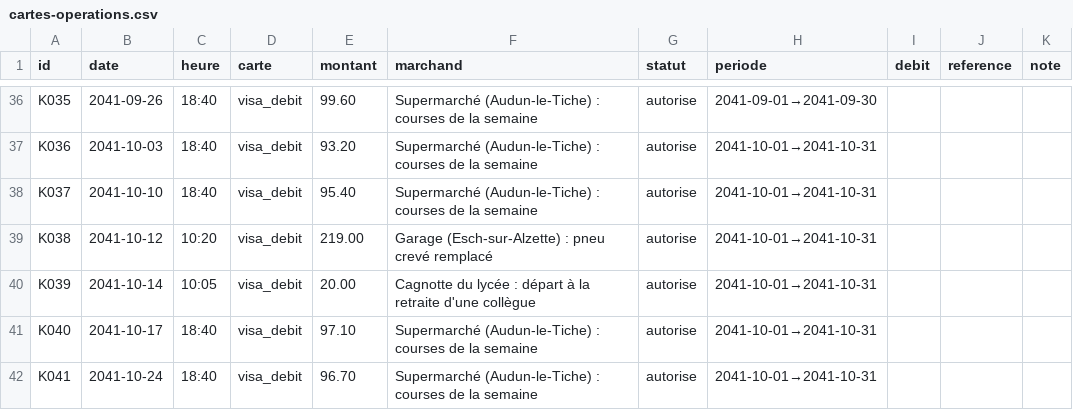
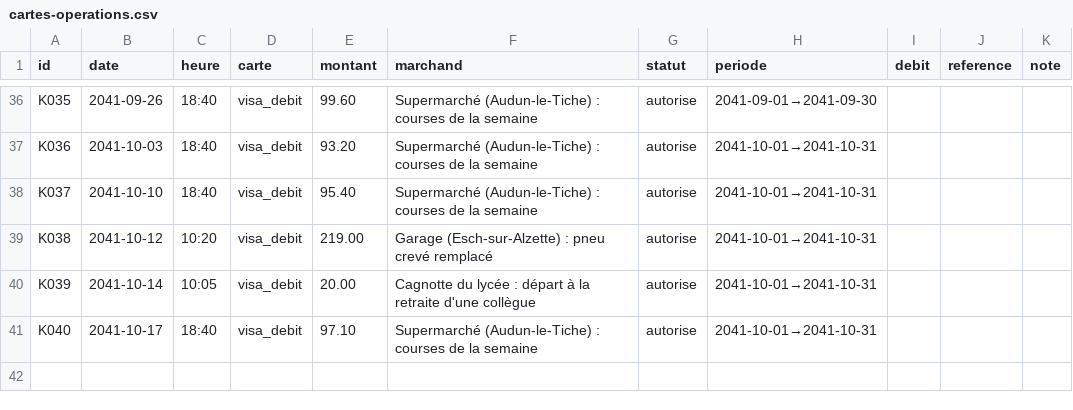
Before and after one commit to ossimiossimiwilliam10-cyber/simulation-william, a CSV file: etat/cartes-operations.csv, drawn as a sheet; only a part is shown, gaps mark what is left out.

```diff
--- a/etat/cartes-operations.csv
+++ b/etat/cartes-operations.csv
@@ -41,2 +41 @@ K039;2041-10-14;10:05;visa_debit;20.00;Cagnotte du lycée : départ à la retrai
 K040;2041-10-17;18:40;visa_debit;97.10;Supermarché (Audun-le-Tiche) : courses de la semaine;autorise;2041-10-01→2041-10-31;;;
-K041;2041-10-24;18:40;visa_debit;96.70;Supermarché (Audun-le-Tiche) : courses de la semaine;autorise;2041-10-01→2041-10-31;;;
```
Also changed, not shown: donnees/ambiances.csv, etat/corps.csv, 25 other files.
